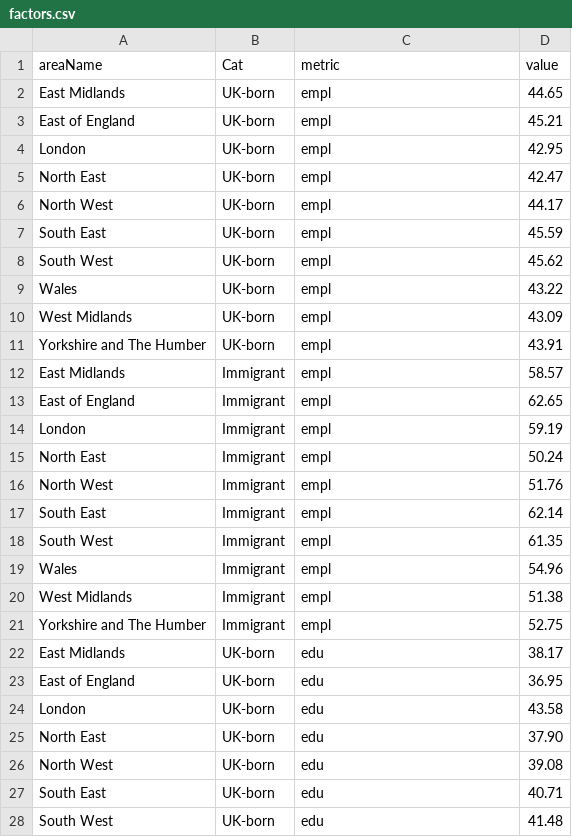
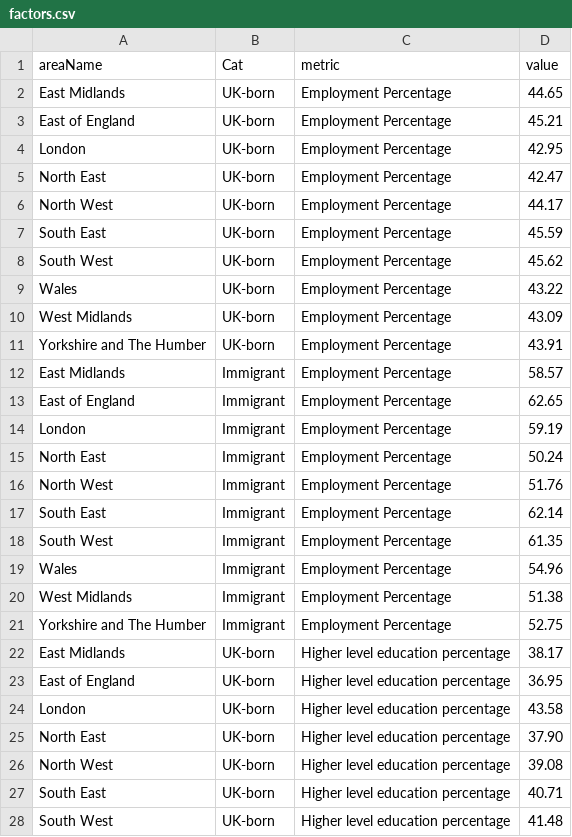
Before and after one commit to Sums02/data, a CSV file: factors.csv, drawn as a sheet; only a part is shown; the diff covers the shown part only.

Commit message:
Update factors.csv

```diff
--- a/factors.csv
+++ b/factors.csv
@@ -1,28 +1,28 @@
 areaName,Cat,metric ,value
-East Midlands,UK-born,empl,44.65
-East of England,UK-born,empl,45.21
-London,UK-born,empl,42.95
-North East,UK-born,empl,42.47
-North West,UK-born,empl,44.17
-South East,UK-born,empl,45.59
-South West,UK-born,empl,45.62
-Wales,UK-born,empl,43.22
-West Midlands,UK-born,empl,43.09
-Yorkshire and The Humber,UK-born,empl,43.91
-East Midlands,Immigrant,empl,58.57
-East of England,Immigrant,empl,62.65
-London,Immigrant,empl,59.19
-North East,Immigrant,empl,50.24
-North West,Immigrant,empl,51.76
-South East,Immigrant,empl,62.14
-South West,Immigrant,empl,61.35
-Wales,Immigrant,empl,54.96
-West Midlands,Immigrant,empl,51.38
-Yorkshire and The Humber,Immigrant,empl,52.75
-East Midlands,UK-born,edu,38.17
-East of England,UK-born,edu,36.95
-London,UK-born,edu,43.58
-North East,UK-born,edu,37.90
-North West,UK-born,edu,39.08
-South East,UK-born,edu,40.71
-South West,UK-born,edu,41.48
+East Midlands,UK-born,Employment Percentage,44.65
+East of England,UK-born,Employment Percentage,45.21
+London,UK-born,Employment Percentage,42.95
+North East,UK-born,Employment Percentage,42.47
+North West,UK-born,Employment Percentage,44.17
+South East,UK-born,Employment Percentage,45.59
+South West,UK-born,Employment Percentage,45.62
+Wales,UK-born,Employment Percentage,43.22
+West Midlands,UK-born,Employment Percentage,43.09
+Yorkshire and The Humber,UK-born,Employment Percentage,43.91
+East Midlands,Immigrant,Employment Percentage,58.57
+East of England,Immigrant,Employment Percentage,62.65
+London,Immigrant,Employment Percentage,59.19
+North East,Immigrant,Employment Percentage,50.24
+North West,Immigrant,Employment Percentage,51.76
+South East,Immigrant,Employment Percentage,62.14
+South West,Immigrant,Employment Percentage,61.35
+Wales,Immigrant,Employment Percentage,54.96
+West Midlands,Immigrant,Employment Percentage,51.38
+Yorkshire and The Humber,Immigrant,Employment Percentage,52.75
+East Midlands,UK-born,Higher level education percentage,38.17
+East of England,UK-born,Higher level education percentage,36.95
+London,UK-born,Higher level education percentage,43.58
+North East,UK-born,Higher level education percentage,37.90
+North West,UK-born,Higher level education percentage,39.08
+South East,UK-born,Higher level education percentage,40.71
+South West,UK-born,Higher level education percentage,41.48
```
Also changed, not shown: 13 edited cells elsewhere in this file.
